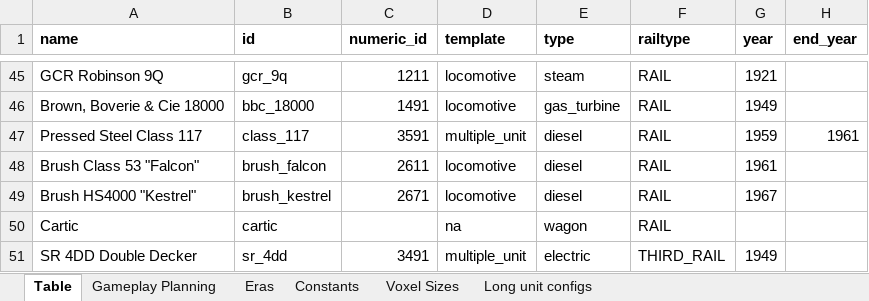
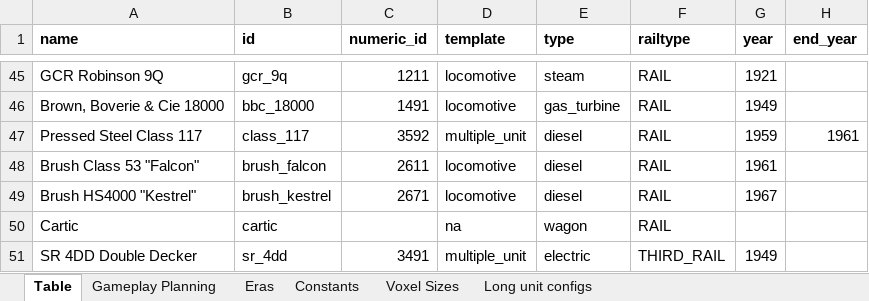
Before and after one commit to mattkimber/timberwolfs_trains, an Excel workbook: Community Tracking Table.xlsm, sheet Table, drawn as a sheet; only a part is shown, gaps mark what is left out; values as stored, in another font and other column widths than the file's, no borders; the diff names each change by its address in the sheet, - before the commit and + after, or states it on an @@ line.

```diff
--- a/Community Tracking Table.xlsm (sheet Table)
+++ b/Community Tracking Table.xlsm (sheet Table)
-C47 (numeric_id): 3591
+C47 (numeric_id): 3592
```
Also changed, not shown: 4 other files.
